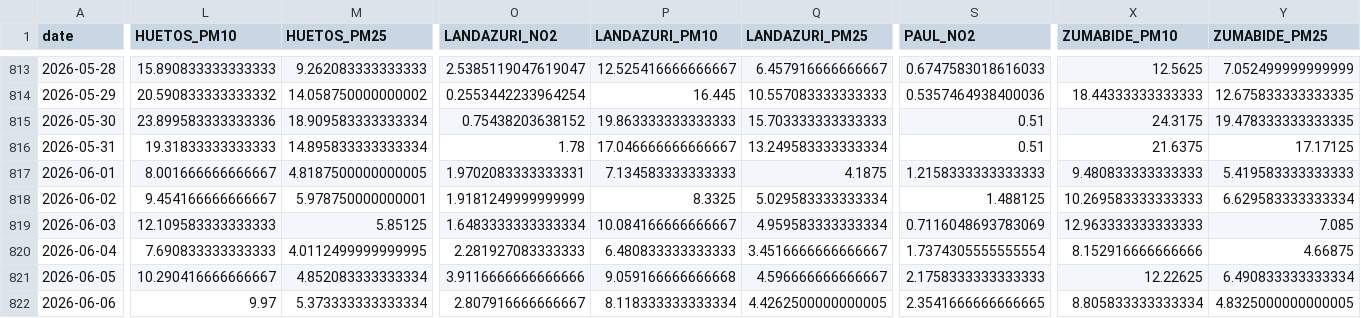
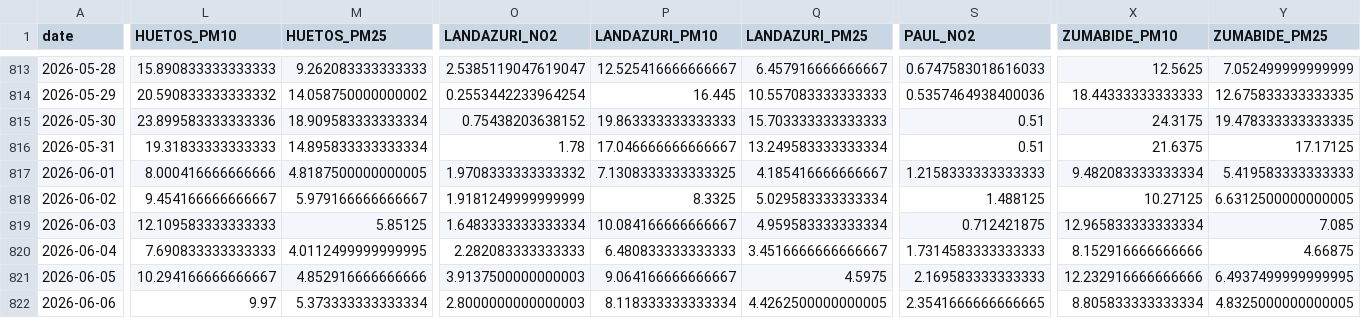
Before and after one commit to eortas/Gasteiz_air_quality, a CSV file: data/processed/station_daily.csv, drawn as a sheet; only a part is shown, gaps mark what is left out; the diff covers the shown part only; the diff names each change by its address in the sheet, - before the commit and + after, or states it on an @@ line.

```diff
--- a/data/processed/station_daily.csv
+++ b/data/processed/station_daily.csv
-L817 (HUETOS_PM10): 8.001666666666667
+L817 (HUETOS_PM10): 8.000416666666666
-O817 (LANDAZURI_NO2): 1.9702083333333331
+O817 (LANDAZURI_NO2): 1.9708333333333332
-P817 (LANDAZURI_PM10): 7.134583333333333
+P817 (LANDAZURI_PM10): 7.1308333333333325
-Q817 (LANDAZURI_PM25): 4.1875
+Q817 (LANDAZURI_PM25): 4.185416666666667
-X817 (ZUMABIDE_PM10): 9.480833333333333
+X817 (ZUMABIDE_PM10): 9.482083333333334
-M818 (HUETOS_PM25): 5.978750000000001
+M818 (HUETOS_PM25): 5.979166666666667
-X818 (ZUMABIDE_PM10): 10.269583333333333
+X818 (ZUMABIDE_PM10): 10.27125
-Y818 (ZUMABIDE_PM25): 6.629583333333334
+Y818 (ZUMABIDE_PM25): 6.6312500000000005
-S819 (PAUL_NO2): 0.7116048693783069
+S819 (PAUL_NO2): 0.712421875
-X819 (ZUMABIDE_PM10): 12.963333333333333
+X819 (ZUMABIDE_PM10): 12.965833333333334
-O820 (LANDAZURI_NO2): 2.281927083333333
+O820 (LANDAZURI_NO2): 2.282083333333333
-S820 (PAUL_NO2): 1.7374305555555554
+S820 (PAUL_NO2): 1.7314583333333333
-L821 (HUETOS_PM10): 10.290416666666667
+L821 (HUETOS_PM10): 10.294166666666667
-M821 (HUETOS_PM25): 4.852083333333334
+M821 (HUETOS_PM25): 4.852916666666666
-O821 (LANDAZURI_NO2): 3.9116666666666666
+O821 (LANDAZURI_NO2): 3.9137500000000003
-P821 (LANDAZURI_PM10): 9.059166666666668
+P821 (LANDAZURI_PM10): 9.064166666666667
-Q821 (LANDAZURI_PM25): 4.596666666666667
+Q821 (LANDAZURI_PM25): 4.5975
-S821 (PAUL_NO2): 2.1758333333333333
+S821 (PAUL_NO2): 2.169583333333333
-X821 (ZUMABIDE_PM10): 12.22625
+X821 (ZUMABIDE_PM10): 12.232916666666666
-Y821 (ZUMABIDE_PM25): 6.490833333333334
+Y821 (ZUMABIDE_PM25): 6.4937499999999995
-O822 (LANDAZURI_NO2): 2.807916666666667
+O822 (LANDAZURI_NO2): 2.8000000000000003
```
Also changed, not shown: 40 edited cells elsewhere in this file, 54 other files.
